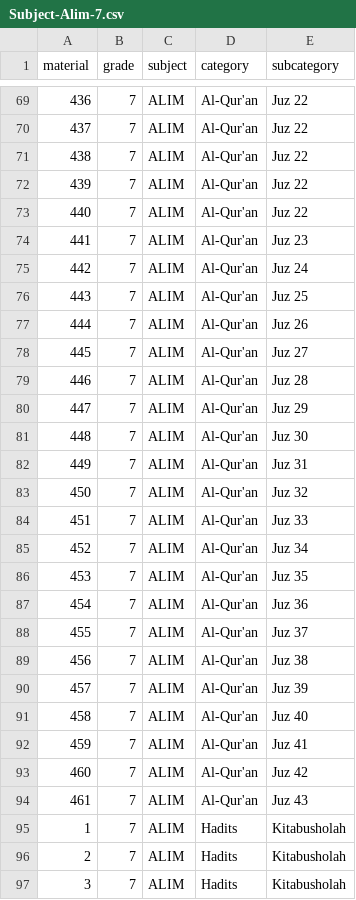
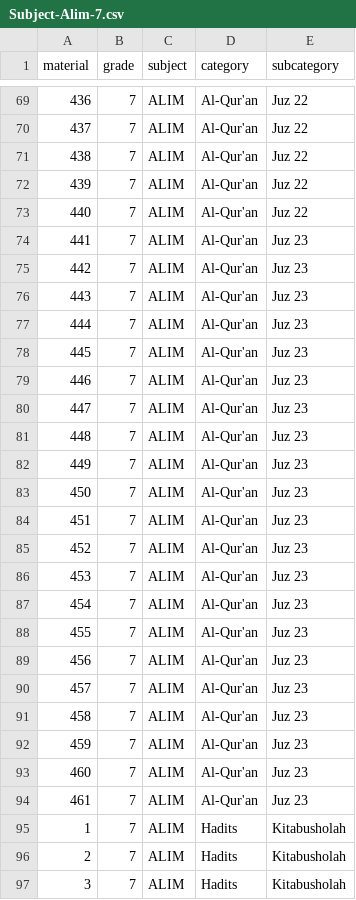
Before and after one commit to samudra-ajri/ppgbs1-server, a CSV file: files/Subject-Alim-7.csv, drawn as a sheet; only a part is shown, gaps mark what is left out; the diff names each change by its address in the sheet, - before the commit and + after, or states it on an @@ line.

Commit message:
fix(file): subject alim 7

```diff
--- a/files/Subject-Alim-7.csv
+++ b/files/Subject-Alim-7.csv
-E75 (subcategory): Juz 24
+E75 (subcategory): Juz 23
-E76 (subcategory): Juz 25
+E76 (subcategory): Juz 23
-E77 (subcategory): Juz 26
+E77 (subcategory): Juz 23
-E78 (subcategory): Juz 27
+E78 (subcategory): Juz 23
-E79 (subcategory): Juz 28
+E79 (subcategory): Juz 23
-E80 (subcategory): Juz 29
+E80 (subcategory): Juz 23
-E81 (subcategory): Juz 30
+E81 (subcategory): Juz 23
-E82 (subcategory): Juz 31
+E82 (subcategory): Juz 23
-E83 (subcategory): Juz 32
+E83 (subcategory): Juz 23
-E84 (subcategory): Juz 33
+E84 (subcategory): Juz 23
-E85 (subcategory): Juz 34
+E85 (subcategory): Juz 23
-E86 (subcategory): Juz 35
+E86 (subcategory): Juz 23
-E87 (subcategory): Juz 36
+E87 (subcategory): Juz 23
-E88 (subcategory): Juz 37
+E88 (subcategory): Juz 23
-E89 (subcategory): Juz 38
+E89 (subcategory): Juz 23
-E90 (subcategory): Juz 39
+E90 (subcategory): Juz 23
-E91 (subcategory): Juz 40
+E91 (subcategory): Juz 23
-E92 (subcategory): Juz 41
+E92 (subcategory): Juz 23
-E93 (subcategory): Juz 42
+E93 (subcategory): Juz 23
-E94 (subcategory): Juz 43
+E94 (subcategory): Juz 23
```
